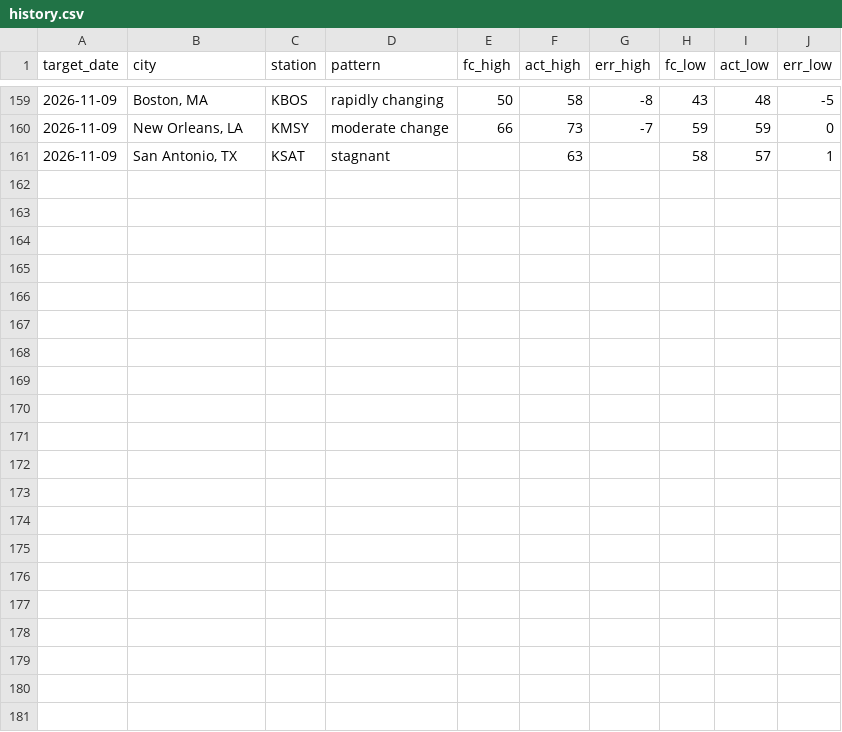
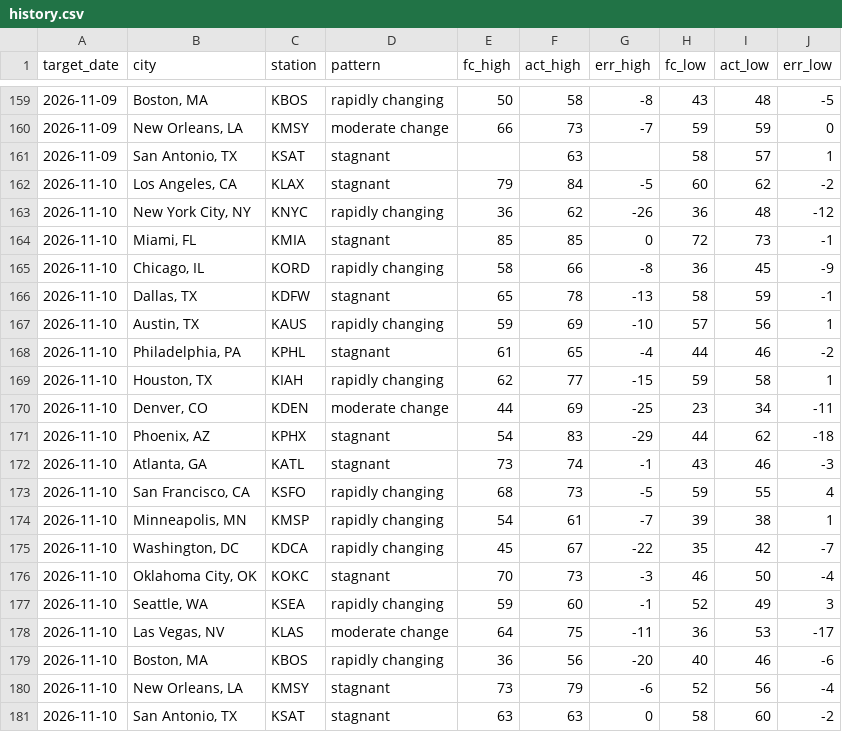
Before and after one commit to Rockinthemkicks/temp_predict, a CSV file: scores/history.csv, drawn as a sheet; only a part is shown, gaps mark what is left out.

Commit message:
Scores through 2026-11-11

```diff
--- a/scores/history.csv
+++ b/scores/history.csv
@@ -161 +161,21 @@ target_date,city,station,pattern,fc_high,act_high,err_high,fc_low,act_low,err_lo
 2026-11-09,"San Antonio, TX",KSAT,stagnant,,63,,58,57,1
+2026-11-10,"Los Angeles, CA",KLAX,stagnant,79,84,-5,60,62,-2
+2026-11-10,"New York City, NY",KNYC,rapidly changing,36,62,-26,36,48,-12
+2026-11-10,"Miami, FL",KMIA,stagnant,85,85,0,72,73,-1
+2026-11-10,"Chicago, IL",KORD,rapidly changing,58,66,-8,36,45,-9
+2026-11-10,"Dallas, TX",KDFW,stagnant,65,78,-13,58,59,-1
+2026-11-10,"Austin, TX",KAUS,rapidly changing,59,69,-10,57,56,1
+2026-11-10,"Philadelphia, PA",KPHL,stagnant,61,65,-4,44,46,-2
+2026-11-10,"Houston, TX",KIAH,rapidly changing,62,77,-15,59,58,1
+2026-11-10,"Denver, CO",KDEN,moderate change,44,69,-25,23,34,-11
+2026-11-10,"Phoenix, AZ",KPHX,stagnant,54,83,-29,44,62,-18
+2026-11-10,"Atlanta, GA",KATL,stagnant,73,74,-1,43,46,-3
+2026-11-10,"San Francisco, CA",KSFO,rapidly changing,68,73,-5,59,55,4
+2026-11-10,"Minneapolis, MN",KMSP,rapidly changing,54,61,-7,39,38,1
+2026-11-10,"Washington, DC",KDCA,rapidly changing,45,67,-22,35,42,-7
+2026-11-10,"Oklahoma City, OK",KOKC,stagnant,70,73,-3,46,50,-4
+2026-11-10,"Seattle, WA",KSEA,rapidly changing,59,60,-1,52,49,3
+2026-11-10,"Las Vegas, NV",KLAS,moderate change,64,75,-11,36,53,-17
+2026-11-10,"Boston, MA",KBOS,rapidly changing,36,56,-20,40,46,-6
+2026-11-10,"New Orleans, LA",KMSY,stagnant,73,79,-6,52,56,-4
+2026-11-10,"San Antonio, TX",KSAT,stagnant,63,63,0,58,60,-2
```
